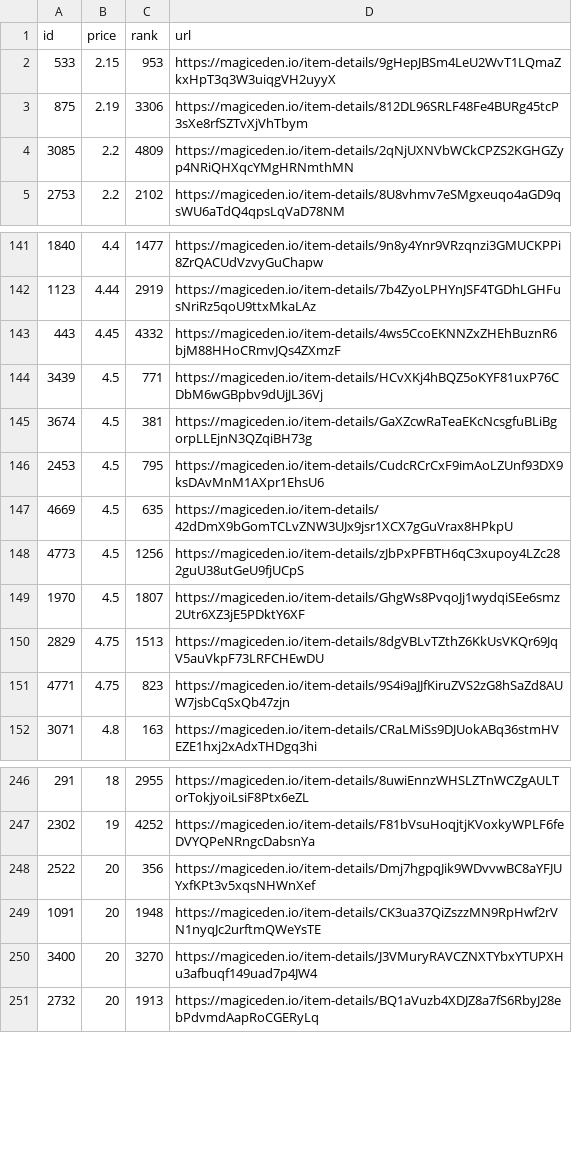
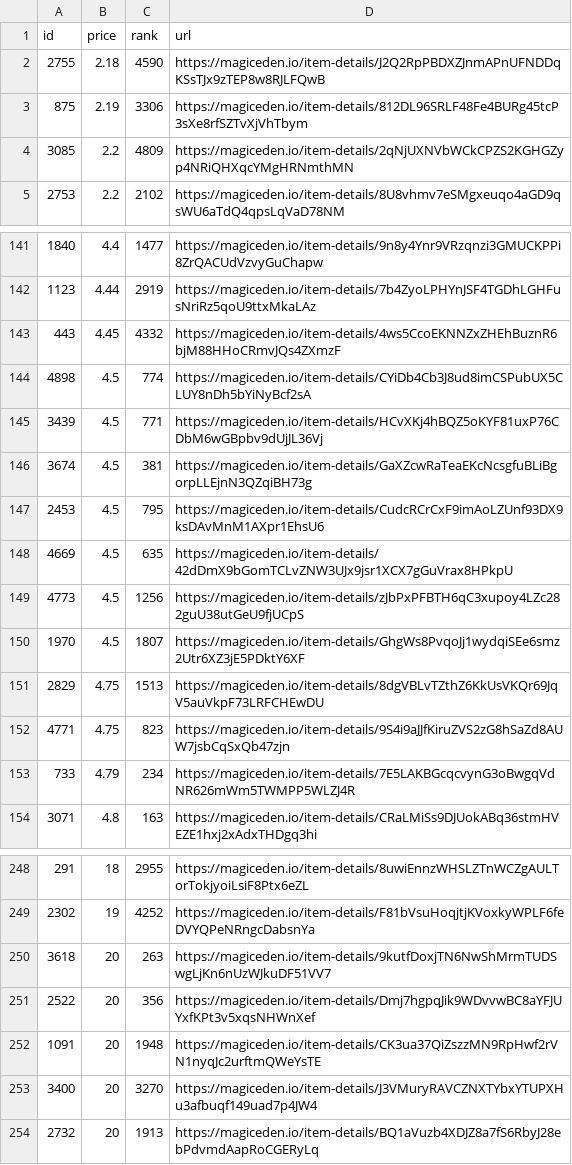
Before and after one commit to braposo/sdb-monitor, a CSV file: sdb-data.csv, drawn as a sheet; only a part is shown, gaps mark what is left out; removed rows and columns are numbered as before the commit, all else as after; the diff names each change by its address in the sheet, - before the commit and + after, or states it on an @@ line.

Commit message:
Flat: latest data (2021-11-10T06:44:24.101Z) {   "date": "2021-11-10T06:44:24.101Z",   "files": [     {       "name": "sdb-data.csv",       "deltaBytes": 280,       "source": "https://api-mainnet.magiceden.io/rpc/getListedNFTsByQuery?q=%7B%22%24match%22%3A%7B%22collectionSymbol%22%3A%22solana_droid_business%22%7D%2C%22%24sort%22%3A%7B%22takerAmount%22%3A1%2C%22createdAt%22%3A-1%7D%2C%22%24skip%22%3A0%2C%22%24limit%22%3A5000%7D"     },     {       "name": "zzz/sdb-data.json",       "deltaBytes": 3758,       "source": "https://api-mainnet.magiceden.io/rpc/getListedNFTsByQuery?q=%7B%22%24match%22%3A%7B%22collectionSymbol%22%3A%22solana_droid_business%22%7D%2C%22%24sort%22%3A%7B%22takerAmount%22%3A1%2C%22createdAt%22%3A-1%7D%2C%22%24skip%22%3A0%2C%22%24limit%22%3A5000%7D"     }   ] }

```diff
--- a/sdb-data.csv
+++ b/sdb-data.csv
-row 2: 533 | 2.15 | 953 | https://magiceden.io/item-details/9gHepJBSm4LeU2WvT1LQmaZkxHpT3q3W3uiqgVH2uyyX
+row 2: 2755 | 2.18 | 4590 | https://magiceden.io/item-details/J2Q2RpPBDXZJnmAPnUFNDDqKSsTJx9zTEP8w8RJLFQwB
+row 144: 4898 | 4.5 | 774 | https://magiceden.io/item-details/CYiDb4Cb3J8ud8imCSPubUX5CLUY8nDh5bYiNyBcf2sA
+row 153: 733 | 4.79 | 234 | https://magiceden.io/item-details/7E5LAKBGcqcvynG3oBwgqVdNR626mWm5TWMPP5WLZJ4R
+row 250: 3618 | 20 | 263 | https://magiceden.io/item-details/9kutfDoxjTN6NwShMrmTUDSwgLjKn6nUzWJkuDF51VV7
```
Also changed, not shown: 1 other file.
